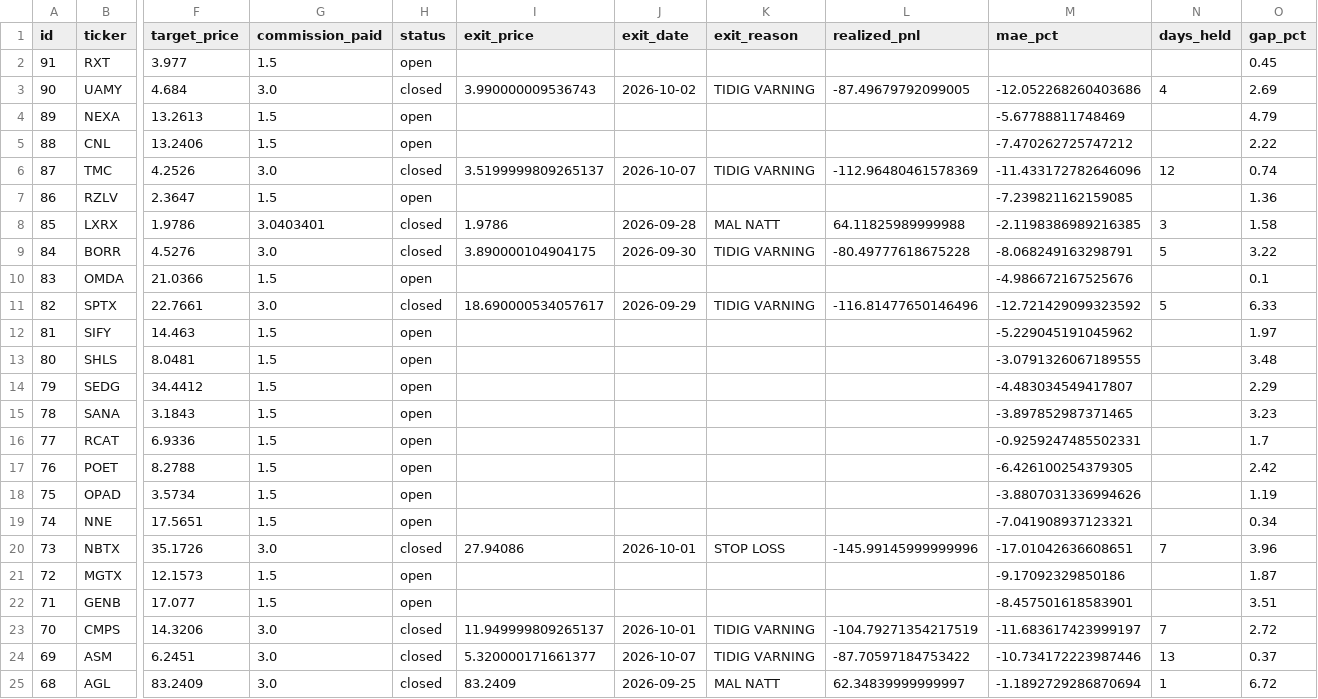
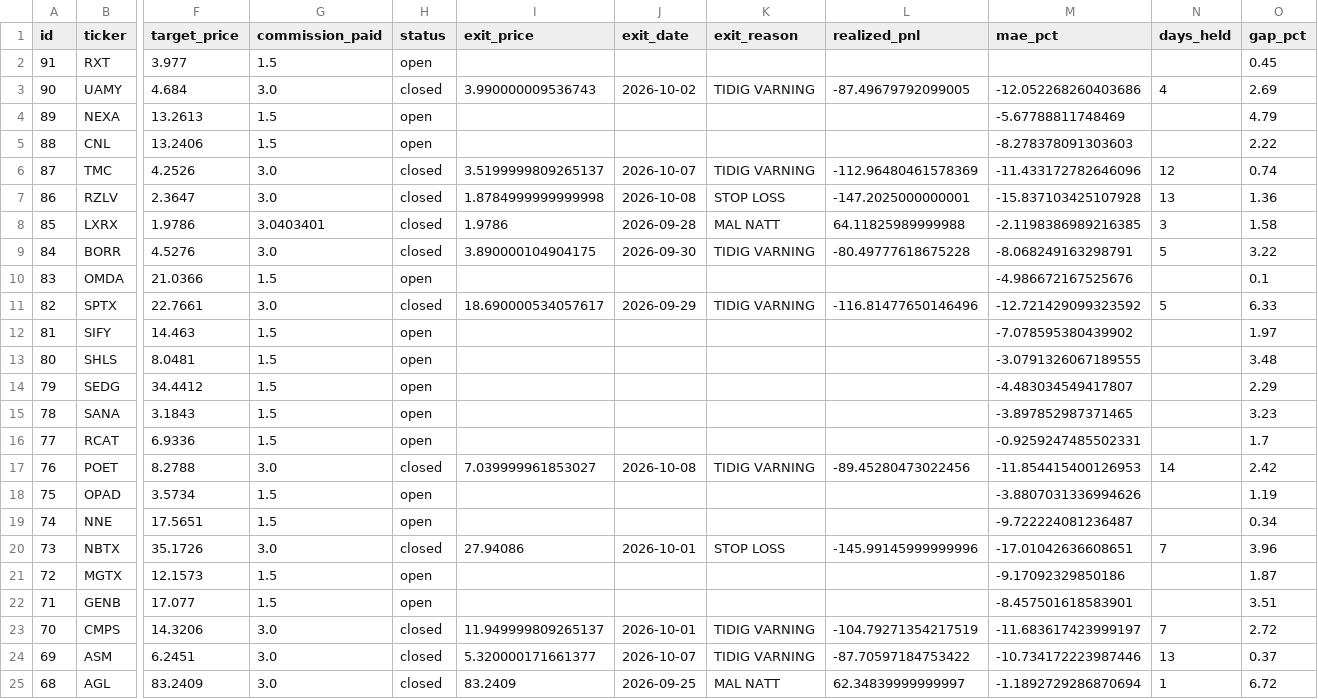
Before and after one commit to benjaminneilan16/small-cap, a CSV file: reports/positions_us.csv, drawn as a sheet; only a part is shown, gaps mark what is left out; the diff names each change by its address in the sheet, - before the commit and + after, or states it on an @@ line.

```diff
--- a/reports/positions_us.csv
+++ b/reports/positions_us.csv
-M5 (mae_pct): -7.470262725747212
+M5 (mae_pct): -8.278378091303603
-G7 (commission_paid): 1.5
+G7 (commission_paid): 3.0
-H7 (status): open
+H7 (status): closed
-I7 (exit_price): (empty)
+I7 (exit_price): 1.8784999999999998
-J7 (exit_date): (empty)
+J7 (exit_date): 2026-10-08
-K7 (exit_reason): (empty)
+K7 (exit_reason): STOP LOSS
-L7 (realized_pnl): (empty)
+L7 (realized_pnl): -147.2025000000001
-M7 (mae_pct): -7.239821162159085
+M7 (mae_pct): -15.837103425107928
-N7 (days_held): (empty)
+N7 (days_held): 13
-M12 (mae_pct): -5.229045191045962
+M12 (mae_pct): -7.078595380439902
-G17 (commission_paid): 1.5
+G17 (commission_paid): 3.0
-H17 (status): open
+H17 (status): closed
-I17 (exit_price): (empty)
+I17 (exit_price): 7.039999961853027
-J17 (exit_date): (empty)
+J17 (exit_date): 2026-10-08
-K17 (exit_reason): (empty)
+K17 (exit_reason): TIDIG VARNING
-L17 (realized_pnl): (empty)
+L17 (realized_pnl): -89.45280473022456
-M17 (mae_pct): -6.426100254379305
+M17 (mae_pct): -11.854415400126953
-N17 (days_held): (empty)
+N17 (days_held): 14
-M19 (mae_pct): -7.041908937123321
+M19 (mae_pct): -9.722224081236487
```
Also changed, not shown: 3 other files.
